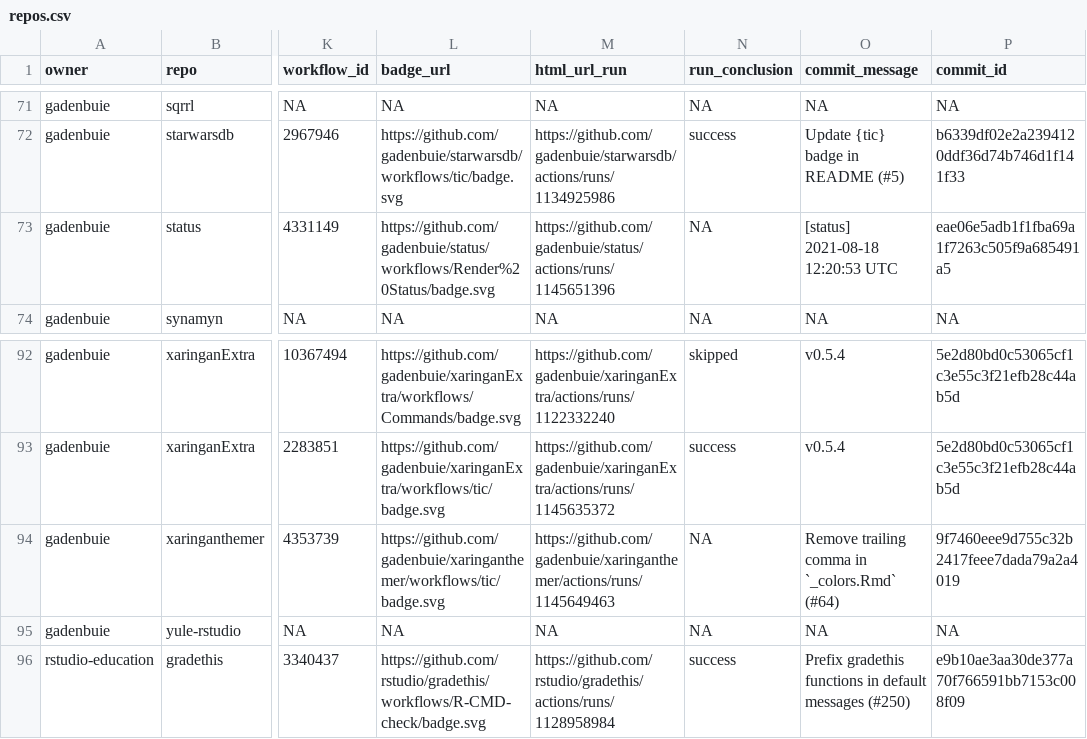
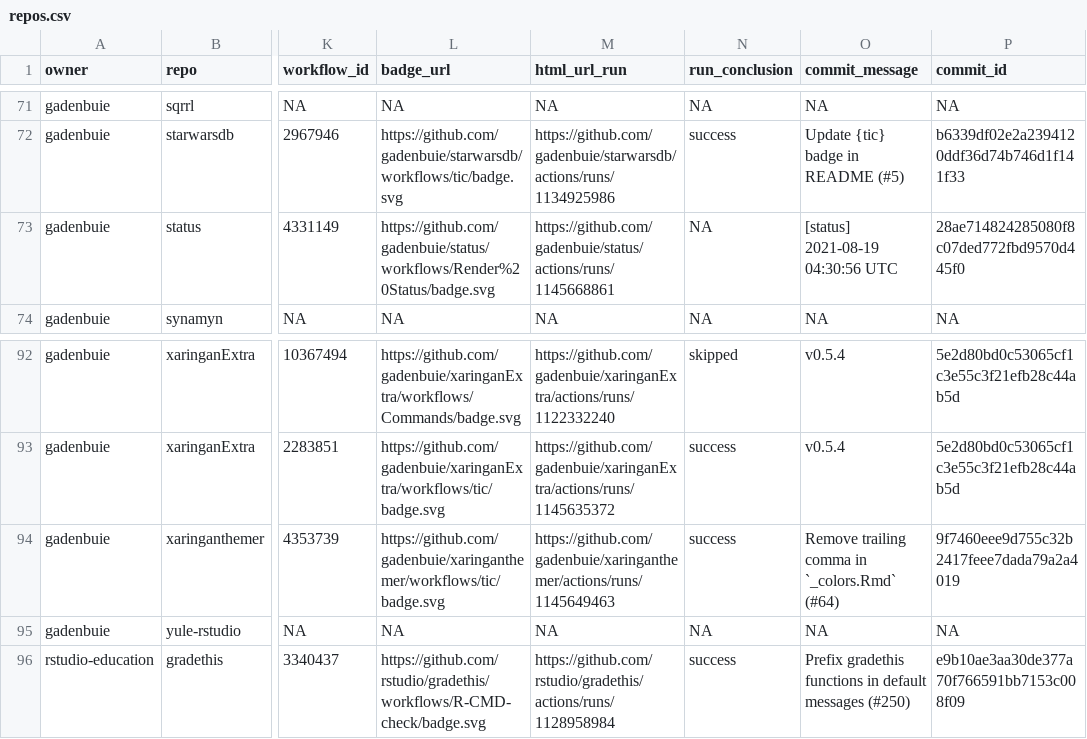
Before and after one commit to gadenbuie/status, a CSV file: repos.csv, drawn as a sheet; only a part is shown, gaps mark what is left out; the diff names each change by its address in the sheet, - before the commit and + after, or states it on an @@ line.

```diff
--- a/repos.csv
+++ b/repos.csv
-M73 (html_url_run): https://github.com/gadenbuie/status/actions/runs/1145651396
+M73 (html_url_run): https://github.com/gadenbuie/status/actions/runs/1145668861
-O73 (commit_message): [status] 2021-08-18 12:20:53 UTC
+O73 (commit_message): [status] 2021-08-19 04:30:56 UTC
-P73 (commit_id): eae06e5adb1f1fba69a1f7263c505f9a685491a5
+P73 (commit_id): 28ae714824285080f8c07ded772fbd9570d445f0
-N94 (run_conclusion): NA
+N94 (run_conclusion): success
```
Also changed, not shown: 1 other file.
